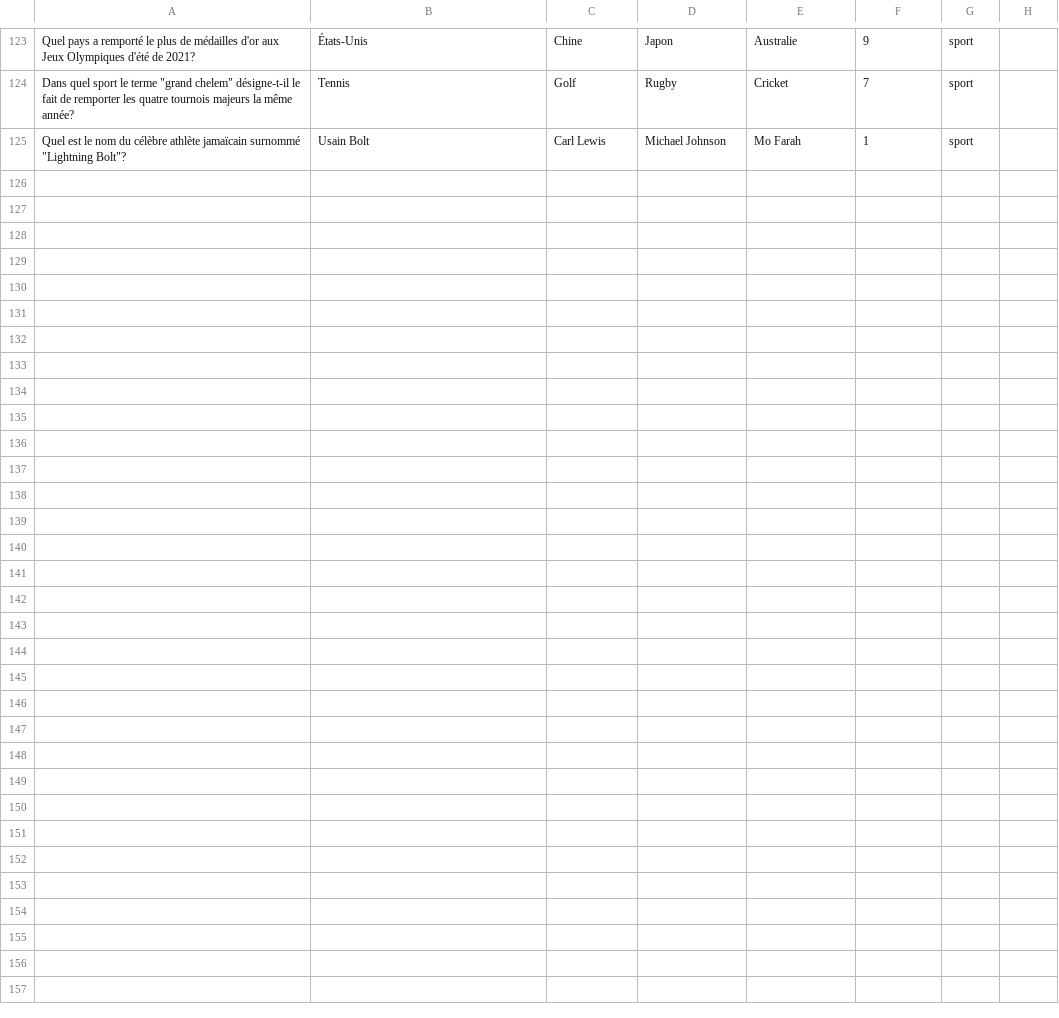
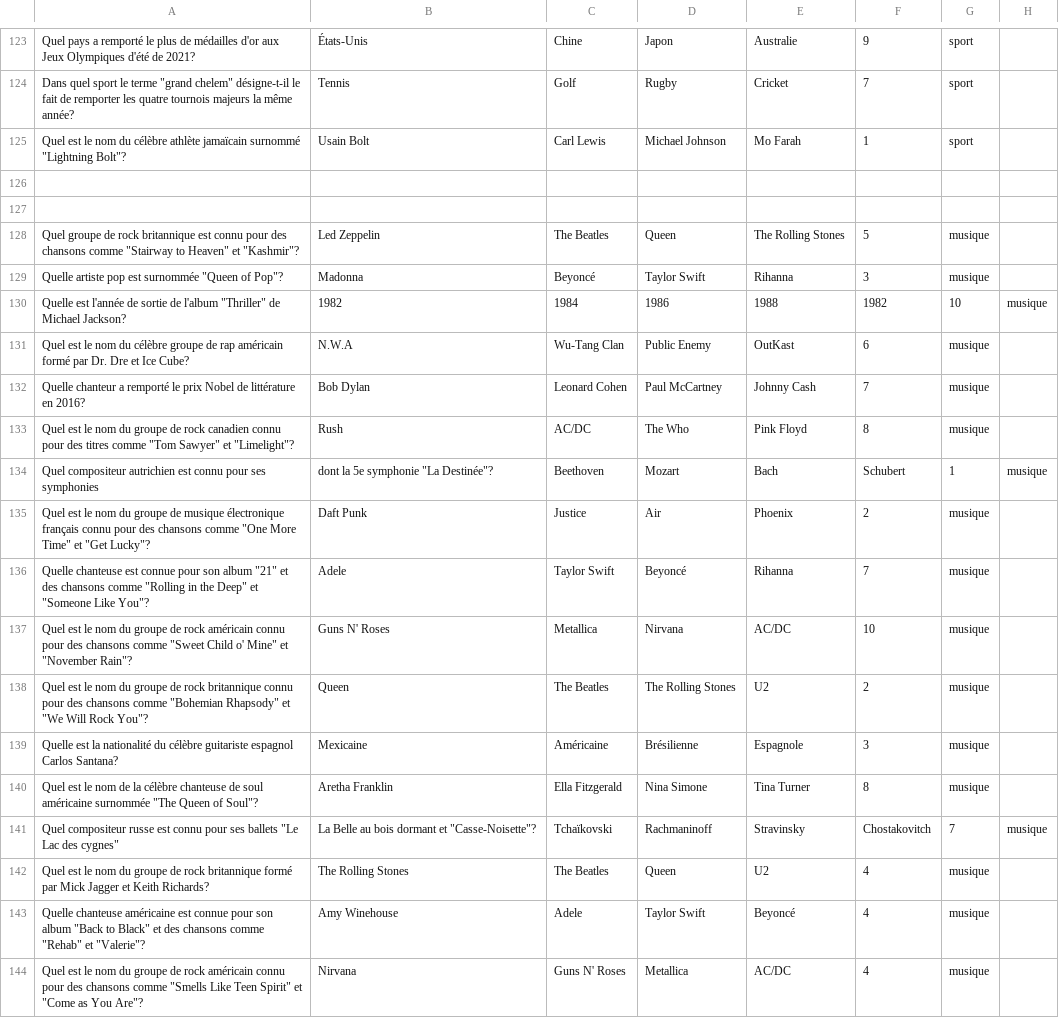
Before and after one commit to Maubin76/Projet-Java, a CSV file: questions.csv, drawn as a sheet; only a part is shown, gaps mark what is left out; the diff names each change by its address in the sheet, - before the commit and + after, or states it on an @@ line.

Commit message:
Update questions.csv

```diff
--- a/questions.csv
+++ b/questions.csv
+row 126: (empty)
+row 127: (empty)
+row 128: Quel groupe de rock britannique est connu pour des chansons comme "Stairway to Heaven" et "Kashmir"? | Led Zeppelin | The Beatles | Queen | The Rolling Stones | 5 | musique
+row 129: Quelle artiste pop est surnommée "Queen of Pop"? | Madonna | Beyoncé | Taylor Swift | Rihanna | 3 | musique
+row 130: Quelle est l'année de sortie de l'album "Thriller" de Michael Jackson? | 1982 | 1984 | 1986 | 1988 | 1982 | 10 | musique
+row 131: Quel est le nom du célèbre groupe de rap américain formé par Dr. Dre et Ice Cube? | N.W.A | Wu-Tang Clan | Public Enemy | OutKast | 6 | musique
+row 132: Quelle chanteur a remporté le prix Nobel de littérature en 2016? | Bob Dylan | Leonard Cohen | Paul McCartney | Johnny Cash | 7 | musique
+row 133: Quel est le nom du groupe de rock canadien connu pour des titres comme "Tom Sawyer" et "Limelight"? | Rush | AC/DC | The Who | Pink Floyd | 8 | musique
+row 134: Quel compositeur autrichien est connu pour ses symphonies | dont la 5e symphonie "La Destinée"? | Beethoven | Mozart | Bach | Schubert | 1 | musique
+row 135: Quel est le nom du groupe de musique électronique français connu pour des chansons comme "One More Time" et "Get Lucky"? | Daft Punk | Justice | Air | Phoenix | 2 | musique
+row 136: Quelle chanteuse est connue pour son album "21" et des chansons comme "Rolling in the Deep" et "Someone Like You"? | Adele | Taylor Swift | Beyoncé | Rihanna | 7 | musique
+row 137: Quel est le nom du groupe de rock américain connu pour des chansons comme "Sweet Child o' Mine" et "November Rain"? | Guns N' Roses | Metallica | Nirvana | AC/DC | 10 | musique
+row 138: Quel est le nom du groupe de rock britannique connu pour des chansons comme "Bohemian Rhapsody" et "We Will Rock You"? | Queen | The Beatles | The Rolling Stones | U2 | 2 | musique
+row 139: Quelle est la nationalité du célèbre guitariste espagnol Carlos Santana? | Mexicaine | Américaine | Brésilienne | Espagnole | 3 | musique
+row 140: Quel est le nom de la célèbre chanteuse de soul américaine surnommée "The Queen of Soul"? | Aretha Franklin | Ella Fitzgerald | Nina Simone | Tina Turner | 8 | musique
+row 141: Quel compositeur russe est connu pour ses ballets "Le Lac des cygnes" | La Belle au bois dormant et "Casse-Noisette"? | Tchaïkovski | Rachmaninoff | Stravinsky | Chostakovitch | 7 | musique
+row 142: Quel est le nom du groupe de rock britannique formé par Mick Jagger et Keith Richards? | The Rolling Stones | The Beatles | Queen | U2 | 4 | musique
+row 143: Quelle chanteuse américaine est connue pour son album "Back to Black" et des chansons comme "Rehab" et "Valerie"? | Amy Winehouse | Adele | Taylor Swift | Beyoncé | 4 | musique
+row 144: Quel est le nom du groupe de rock américain connu pour des chansons comme "Smells Like Teen Spirit" et "Come as You Are"? | Nirvana | Guns N' Roses | Metallica | AC/DC | 4 | musique
```
